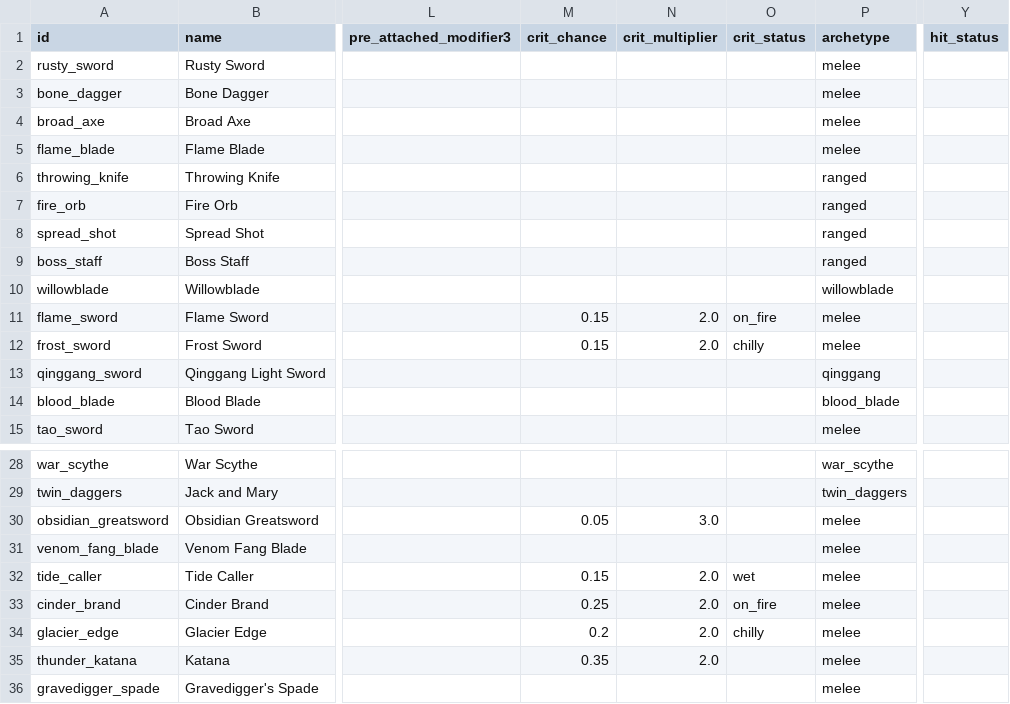
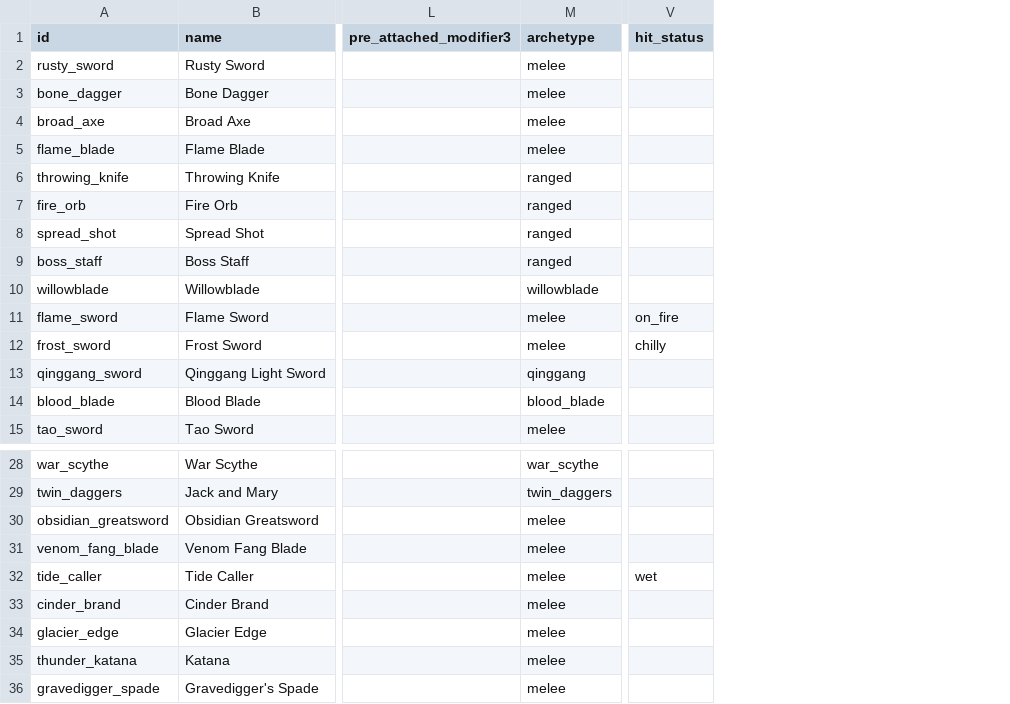
Before and after one commit to WMsans/top-down-rogue, a CSV file: docs/design_docs/weapons.csv, drawn as a sheet; only a part is shown, gaps mark what is left out; removed rows and columns are numbered as before the commit, all else as after; the diff names each change by its address in the sheet, - before the commit and + after, or states it on an @@ line.

Commit message:
feat(weapons): remove crit; hit_status applies on every hit for all weapons

```diff
--- a/docs/design_docs/weapons.csv
+++ b/docs/design_docs/weapons.csv
-column M (crit_chance), rows 11-12: 0.15 | 0.15; rows 30-35: 0.05 |  | 0.15 | 0.25 | 0.2 | 0.35
-column N (crit_multiplier), rows 11-12: 2.0 | 2.0; rows 30-35: 3.0 |  | 2.0 | 2.0 | 2.0 | 2.0
-column O (crit_status), rows 11-12: on_fire | chilly; rows 32-34: wet | on_fire | chilly
-V11 (hit_status): (empty)
+V11 (hit_status): on_fire
-V12 (hit_status): (empty)
+V12 (hit_status): chilly
-V32 (hit_status): (empty)
+V32 (hit_status): wet
```
Also changed, not shown: 38 other files.
